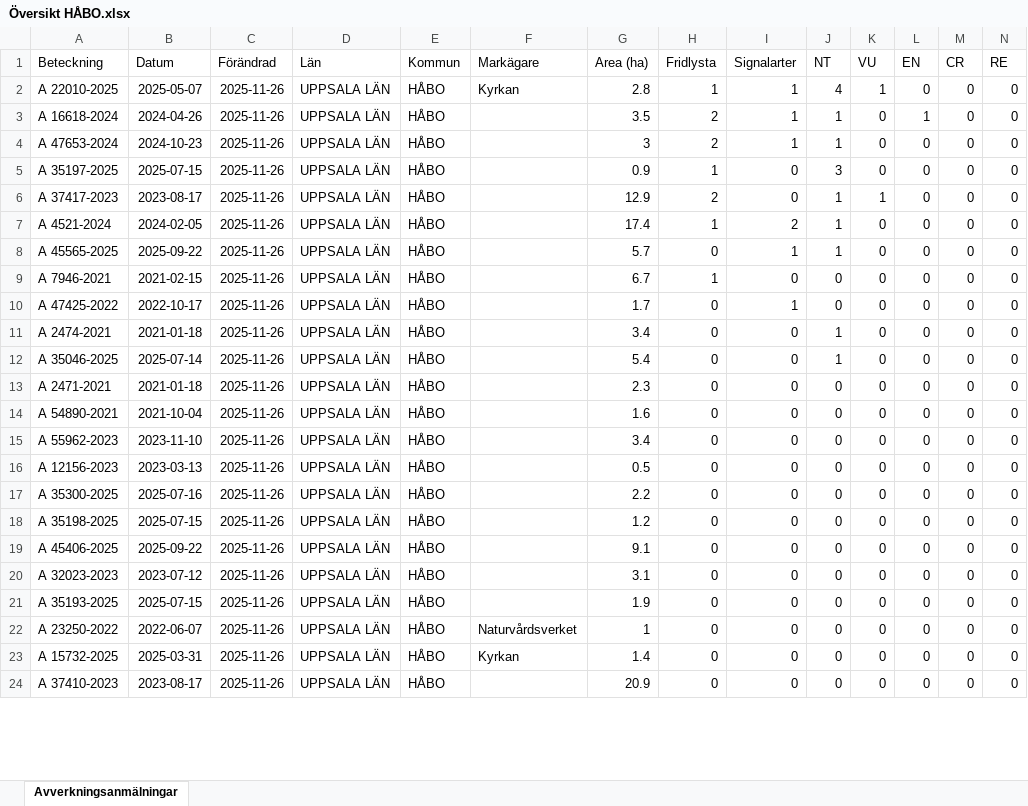
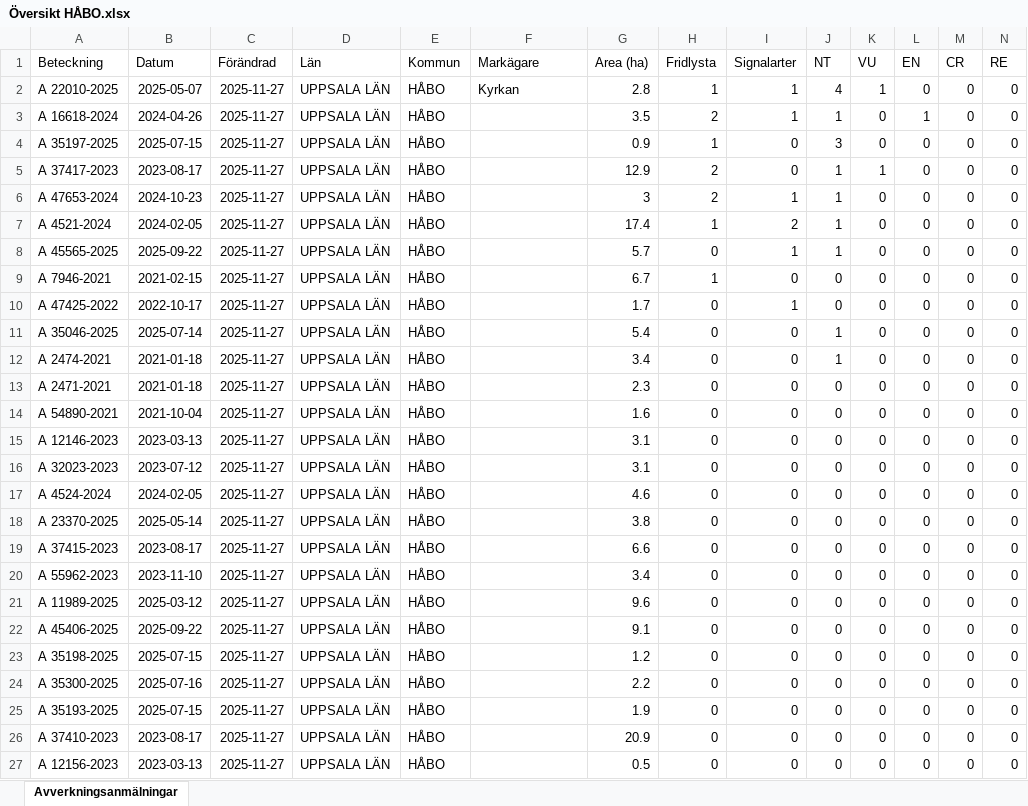
Before and after one commit to klasma/Logging_0305, an Excel workbook: Översikt HÅBO.xlsx, sheet Avverkningsanmälningar, drawn as a sheet; only a part is shown; values as stored, in another font and other column widths than the file's, no borders; removed rows and columns are numbered as before the commit, all else as after; rows hold the shown columns only; the diff covers the shown part only; the diff names each change by its address in the sheet, - before the commit and + after, or states it on an @@ line.

```diff
--- a/Översikt HÅBO.xlsx (sheet Avverkningsanmälningar)
+++ b/Översikt HÅBO.xlsx (sheet Avverkningsanmälningar)
-C2:C3 (Förändrad): 2025-11-26
+C2:C3 (Förändrad): 2025-11-27
-row 4: A 47653-2024 | 2024-10-23 | 2025-11-26 | UPPSALA LÄN | HÅBO |  | 3 | 2 | 1 | 1 | 0 | 0 | 0 | 0
-C4:C5 (Förändrad): 2025-11-26
+C4:C5 (Förändrad): 2025-11-27
+row 6: A 47653-2024 | 2024-10-23 | 2025-11-27 | UPPSALA LÄN | HÅBO |  | 3 | 2 | 1 | 1 | 0 | 0 | 0 | 0
-C7:C10 (Förändrad): 2025-11-26
+C7:C10 (Förändrad): 2025-11-27
-row 11: A 2474-2021 | 2021-01-18 | 2025-11-26 | UPPSALA LÄN | HÅBO |  | 3.4 | 0 | 0 | 1 | 0 | 0 | 0 | 0
-C11 (Förändrad): 2025-11-26
+C11 (Förändrad): 2025-11-27
+row 12: A 2474-2021 | 2021-01-18 | 2025-11-27 | UPPSALA LÄN | HÅBO |  | 3.4 | 0 | 0 | 1 | 0 | 0 | 0 | 0
-C13:C14 (Förändrad): 2025-11-26
+C13:C14 (Förändrad): 2025-11-27
+row 15: A 12146-2023 | 2023-03-13 | 2025-11-27 | UPPSALA LÄN | HÅBO |  | 3.1 | 0 | 0 | 0 | 0 | 0 | 0 | 0
+row 16: A 32023-2023 | 2023-07-12 | 2025-11-27 | UPPSALA LÄN | HÅBO |  | 3.1 | 0 | 0 | 0 | 0 | 0 | 0 | 0
+row 17: A 4524-2024 | 2024-02-05 | 2025-11-27 | UPPSALA LÄN | HÅBO |  | 4.6 | 0 | 0 | 0 | 0 | 0 | 0 | 0
+row 18: A 23370-2025 | 2025-05-14 | 2025-11-27 | UPPSALA LÄN | HÅBO |  | 3.8 | 0 | 0 | 0 | 0 | 0 | 0 | 0
+row 19: A 37415-2023 | 2023-08-17 | 2025-11-27 | UPPSALA LÄN | HÅBO |  | 6.6 | 0 | 0 | 0 | 0 | 0 | 0 | 0
-C20:C23 (Förändrad): 2025-11-26
+C20:C23 (Förändrad): 2025-11-27
-A21 (Beteckning): A 12156-2023
+A21 (Beteckning): A 11989-2025
-B21 (Datum): 2023-03-13
+B21 (Datum): 2025-03-12
-G21 (Area (ha)): 0.5
+G21 (Area (ha)): 9.6
-A22 (Beteckning): A 35300-2025
+A22 (Beteckning): A 45406-2025
-B22 (Datum): 2025-07-16
+B22 (Datum): 2025-09-22
-G22 (Area (ha)): 2.2
+G22 (Area (ha)): 9.1
-row 19: A 45406-2025 | 2025-09-22 | 2025-11-26 | UPPSALA LÄN | HÅBO |  | 9.1 | 0 | 0 | 0 | 0 | 0 | 0 | 0
-A24 (Beteckning): A 32023-2023
+A24 (Beteckning): A 35300-2025
-B24 (Datum): 2023-07-12
+B24 (Datum): 2025-07-16
-C24:C25 (Förändrad): 2025-11-26
+C24:C25 (Förändrad): 2025-11-27
-G24 (Area (ha)): 3.1
+G24 (Area (ha)): 2.2
-row 22: A 23250-2022 | 2022-06-07 | 2025-11-26 | UPPSALA LÄN | HÅBO | Naturvårdsverket | 1 | 0 | 0 | 0 | 0 | 0 | 0 | 0
-row 23: A 15732-2025 | 2025-03-31 | 2025-11-26 | UPPSALA LÄN | HÅBO | Kyrkan | 1.4 | 0 | 0 | 0 | 0 | 0 | 0 | 0
-C26 (Förändrad): 2025-11-26
+C26 (Förändrad): 2025-11-27
+row 27: A 12156-2023 | 2023-03-13 | 2025-11-27 | UPPSALA LÄN | HÅBO |  | 0.5 | 0 | 0 | 0 | 0 | 0 | 0 | 0
```
Also changed, not shown: 3 removed rows and 20 edited cells elsewhere in this sheet, artfynd/A 16618-2024 artfynd.xlsx, artfynd/A 22010-2025 artfynd.xlsx, 56 other files.
